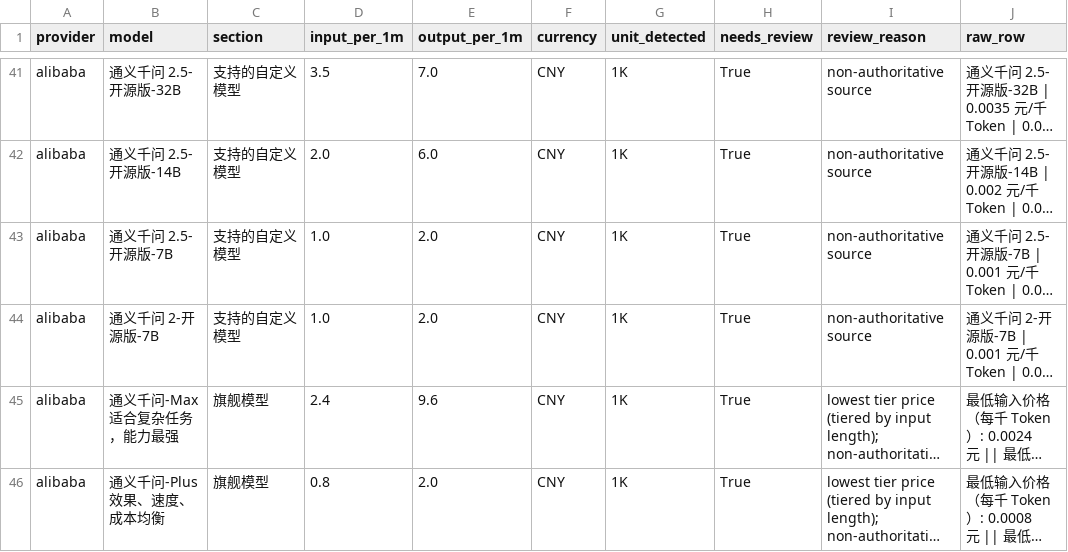
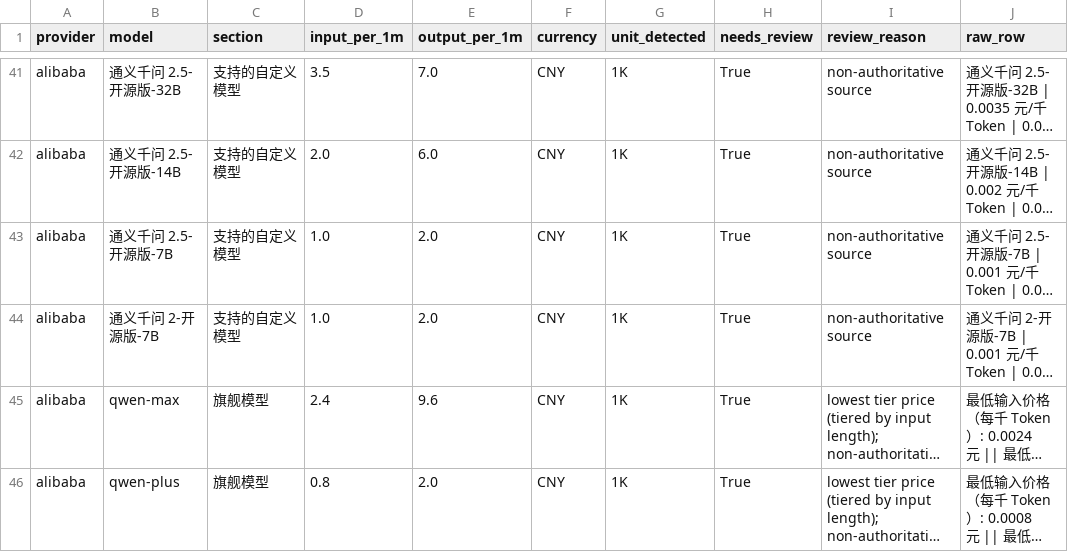
Before and after one commit to praeknc/ent101, a CSV file: pricing_data/prices_history.csv, drawn as a sheet; only a part is shown, gaps mark what is left out; long unchanged cells end in …; the diff covers the shown part only; the diff names each change by its address in the sheet, - before the commit and + after, or states it on an @@ line.

```diff
--- a/pricing_data/prices_history.csv
+++ b/pricing_data/prices_history.csv
-B45 (model): 通义千问-Max 适合复杂任务，能力最强
+B45 (model): qwen-max
-B46 (model): 通义千问-Plus 效果、速度、成本均衡
+B46 (model): qwen-plus
```
Also changed, not shown: 14 edited cells elsewhere in this file.
